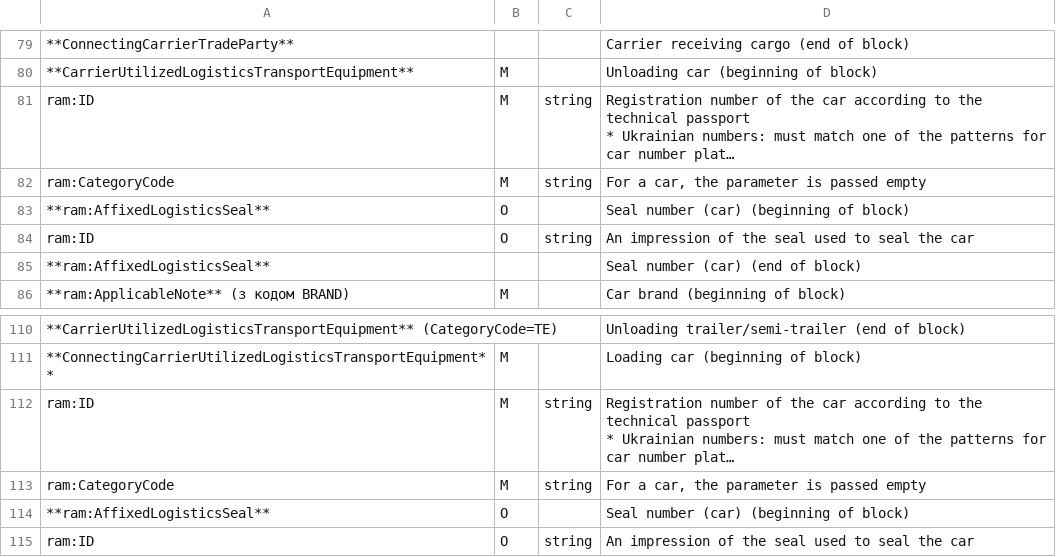
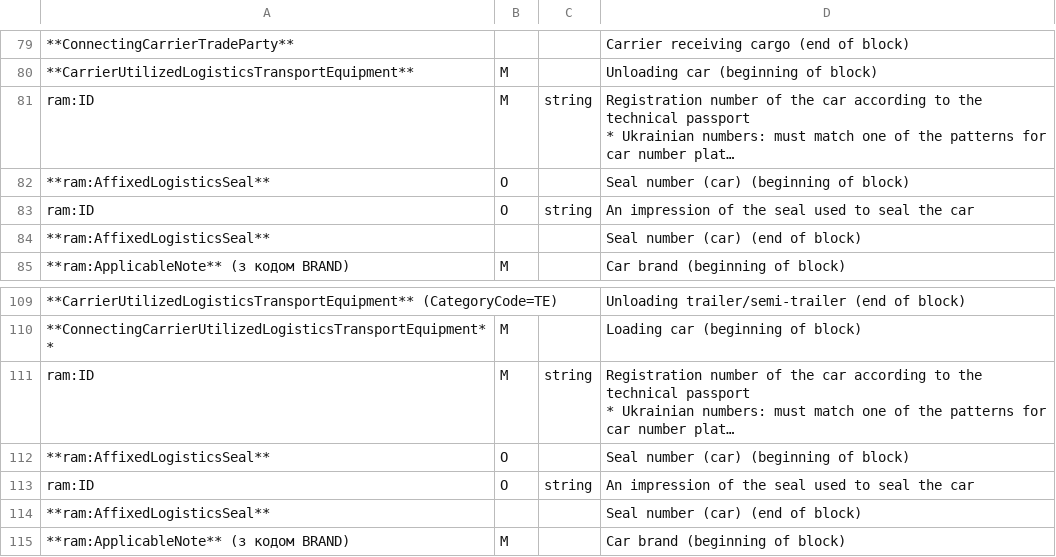
Before and after one commit to EDI-N/Docs_en, a CSV file: docs/Docs_ETTNv3/RELOAD_ACT/for_csv/reload_act_v3.csv, drawn as a sheet; only a part is shown, gaps mark what is left out; the shorter side is filled out with more unchanged rows; long unchanged cells end in …; the diff names each change by its address in the sheet, - before the commit and + after, or states it on an @@ line.

Commit message:
no_CategoryCode

```diff
--- a/docs/Docs_ETTNv3/RELOAD_ACT/for_csv/reload_act_v3.csv
+++ b/docs/Docs_ETTNv3/RELOAD_ACT/for_csv/reload_act_v3.csv
-row 82: ram:CategoryCode | M | string | For a car, the parameter is passed empty
-row 113: ram:CategoryCode | M | string | For a car, the parameter is passed empty
```
Also changed, not shown: docs/Docs_ETTNv3/ETTN/for_csv/ettn_v3.csv, docs/Docs_ETTNv3/LOAD_REJECT_ACT/for_csv/loadreject_act_v3.csv, 3 other files.
